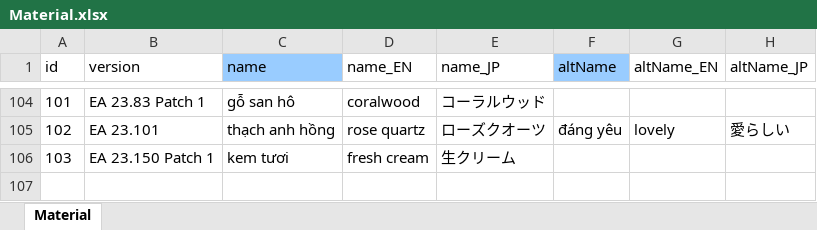
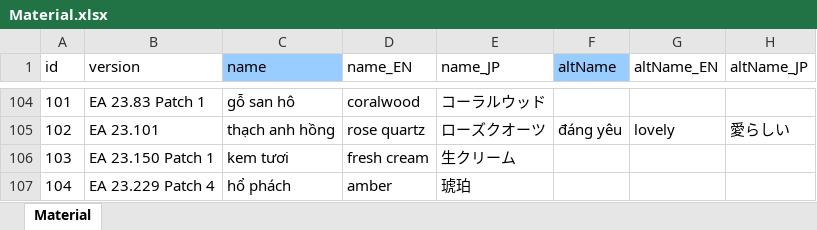
Before and after one commit to lequocdat8272/Elin-Vietnamese, an Excel workbook: data/Game/Material.xlsx, sheet Material, drawn as a sheet; only a part is shown, gaps mark what is left out; values as stored, in another font and other column widths than the file's, no borders; the diff names each change by its address in the sheet, - before the commit and + after, or states it on an @@ line.

```diff
--- a/data/Game/Material.xlsx (sheet Material)
+++ b/data/Game/Material.xlsx (sheet Material)
+row 107: 104 | EA 23.229 Patch 4 | hổ phách | amber | 琥珀
```
Also changed, not shown: data/Dialog/dialog.xlsx, data/Game/CharaText.xlsx, 8 other files.
